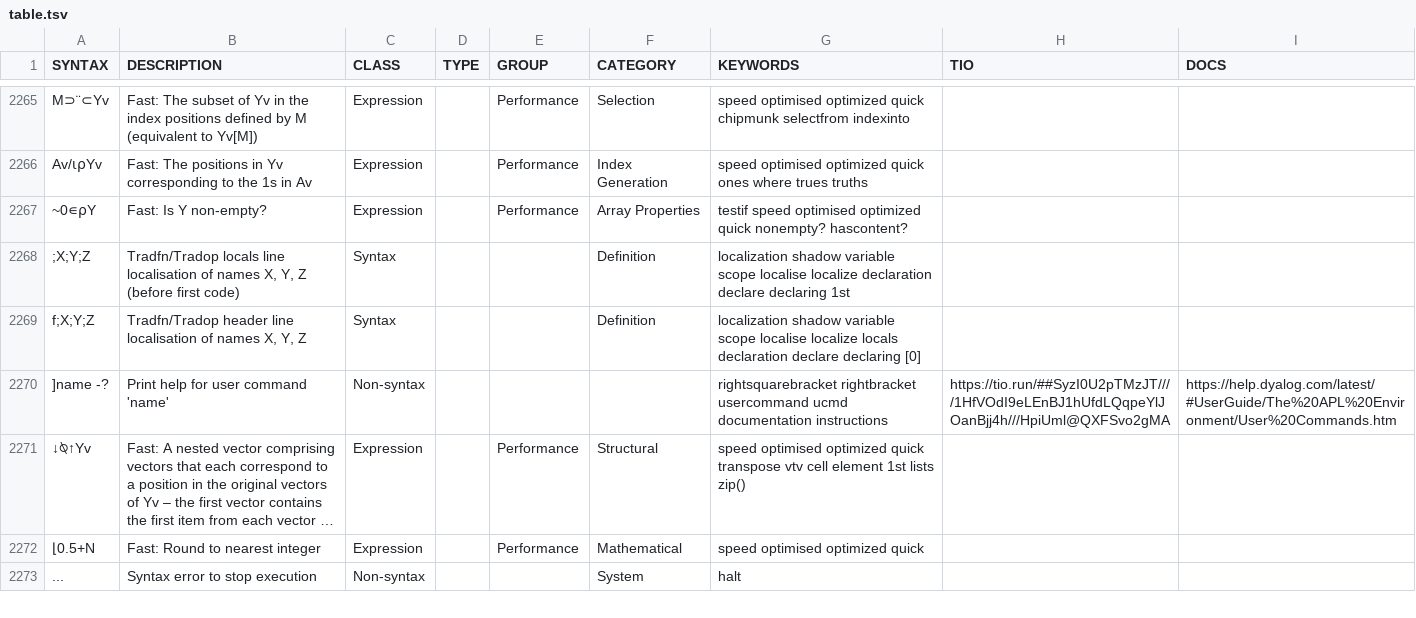
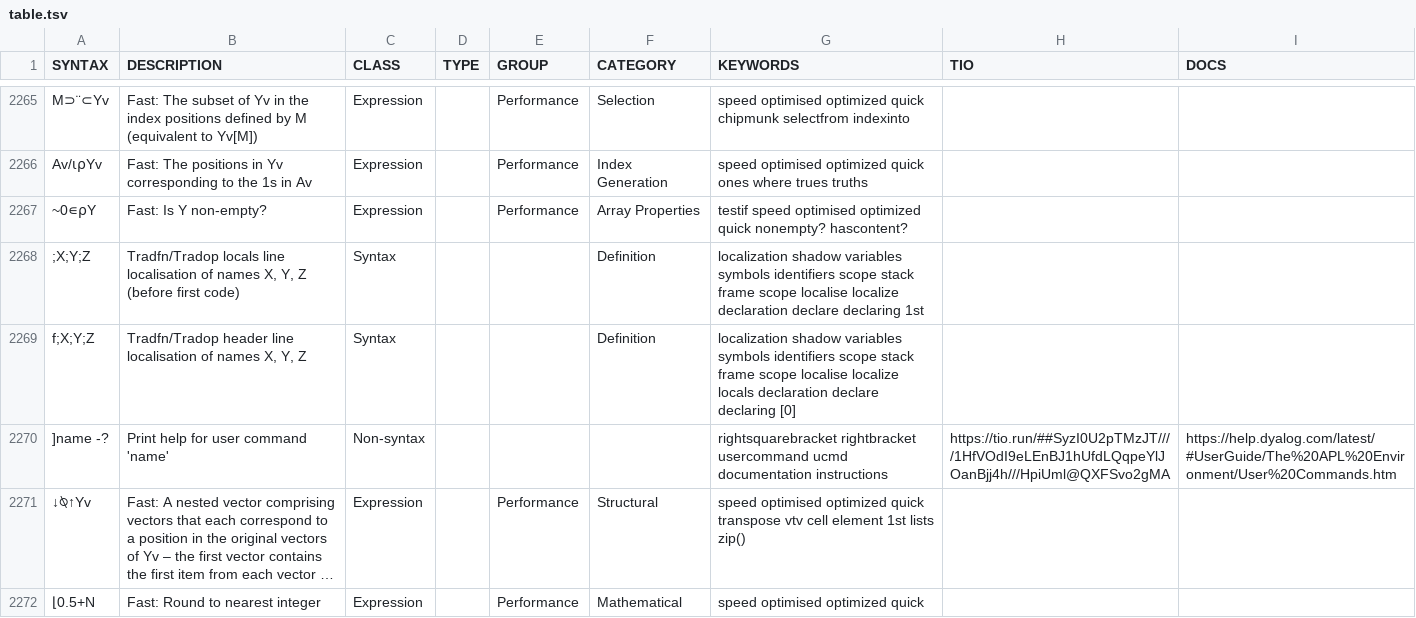
Before and after one commit to abrudz/aplcart, a TSV file: table.tsv, drawn as a sheet; only a part is shown, gaps mark what is left out; the shorter side is filled out with more unchanged rows; long unchanged cells end in ….

Commit message:
locals

```diff
--- a/table.tsv
+++ b/table.tsv
@@ -2267,4 +2267,4 @@ Av/⍳⍴Yv	Fast: The positions in Yv corresponding to the 1s in Av	Expression
 ~0∊⍴Y	Fast: Is Y non-empty?	Expression		Performance	Array Properties	testif speed optimised optimized quick nonempty? hascontent?		
-;X;Y;Z	Tradfn/Tradop locals line localisation of names X, Y, Z (before first code)	Syntax			Definition	localization shadow variable scope localise localize declaration declare declaring 1st		
-f;X;Y;Z	Tradfn/Tradop header line localisation of names X, Y, Z	Syntax			Definition	localization shadow variable scope localise localize locals declaration declare declaring [0]		
+;X;Y;Z	Tradfn/Tradop locals line localisation of names X, Y, Z (before first code)	Syntax			Definition	localization shadow variables symbols identifiers scope stack frame scope localise localize declaration declare declaring 1st		
+f;X;Y;Z	Tradfn/Tradop header line localisation of names X, Y, Z	Syntax			Definition	localization shadow variables symbols identifiers scope stack frame scope localise localize locals declaration declare declaring [0]		
 ]name -?	Print help for user command 'name'	Non-syntax				rightsquarebracket rightbracket usercommand ucmd documentation instructions	https://tio.run/##SyzI0U2pTMzJT////1HfVOdI9eLEnBJ1hUfdLQqpeYlJOanBjj4h///HpiUml@QXFSvo2gMA	https://help.dyalog.com/latest/#UserGuide/The%20APL%20Environment/User%20Commands.htm
```
